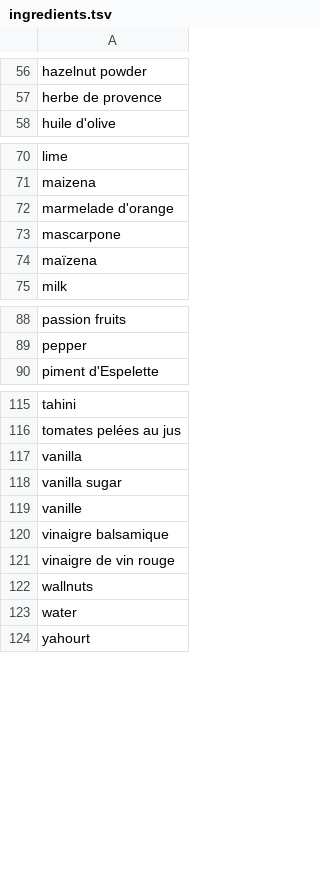
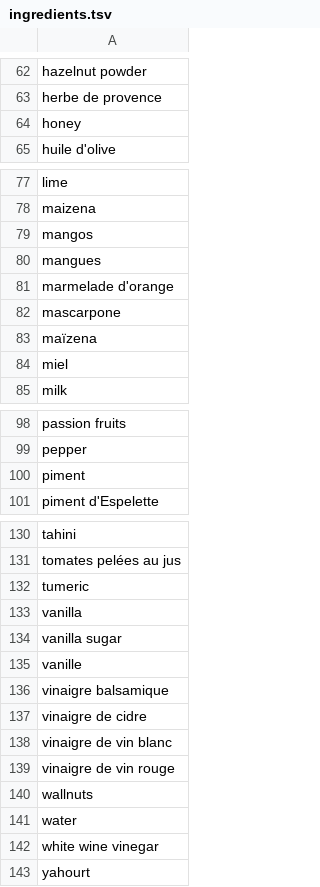
Before and after one commit to Remi-Gau/remi-gau.github.io, a TSV file: cooklang_recipes/ingredients.tsv, drawn as a sheet; only a part is shown, gaps mark what is left out; the diff covers the shown part only.

Commit message:
mango chutney

```diff
--- a/cooklang_recipes/ingredients.tsv
+++ b/cooklang_recipes/ingredients.tsv
@@ -57,2 +63,3 @@ hazelnut powder
 herbe de provence
+honey
 huile d'olive
@@ -71,2 +78,4 @@ lime
 maizena
+mangos
+mangues
 marmelade d'orange
@@ -74,2 +83,3 @@ mascarpone
 maïzena
+miel
 milk
@@ -89,2 +99,3 @@ passion fruits
 pepper
+piment
 piment d'Espelette
@@ -116,2 +131,3 @@ tahini
 tomates pelées au jus
+tumeric
 vanilla
@@ -120,2 +136,4 @@ vanille
 vinaigre balsamique
+vinaigre de cidre
+vinaigre de vin blanc
 vinaigre de vin rouge
@@ -123,2 +141,3 @@ wallnuts
 water
+white wine vinegar
 yahourt
```
Also changed, not shown: 10 added rows elsewhere in this file, 2 other files.
